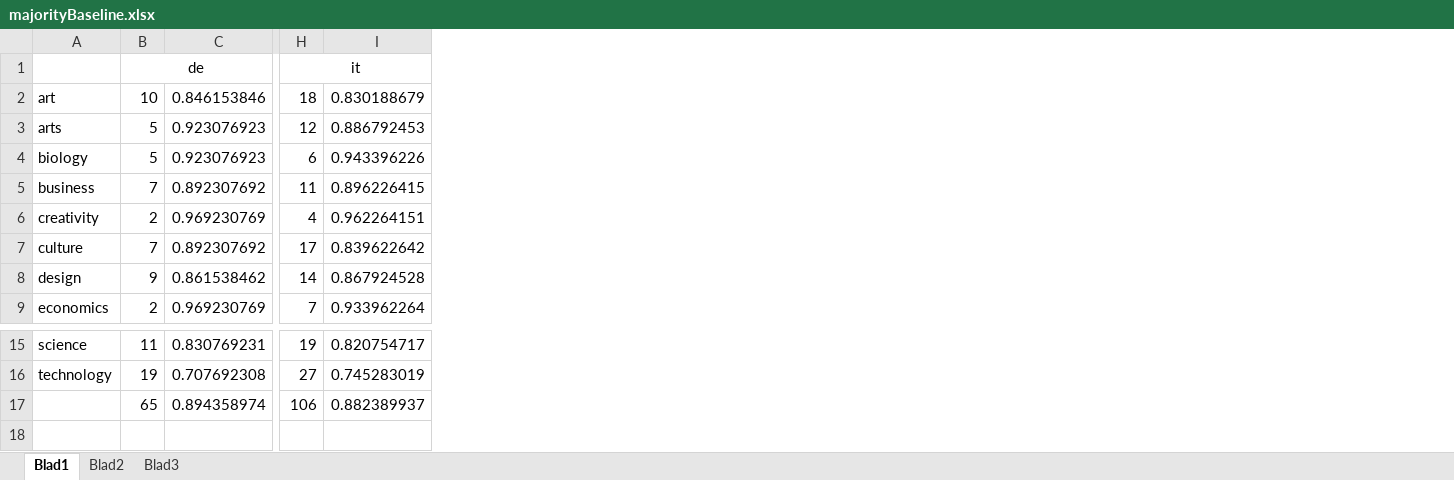
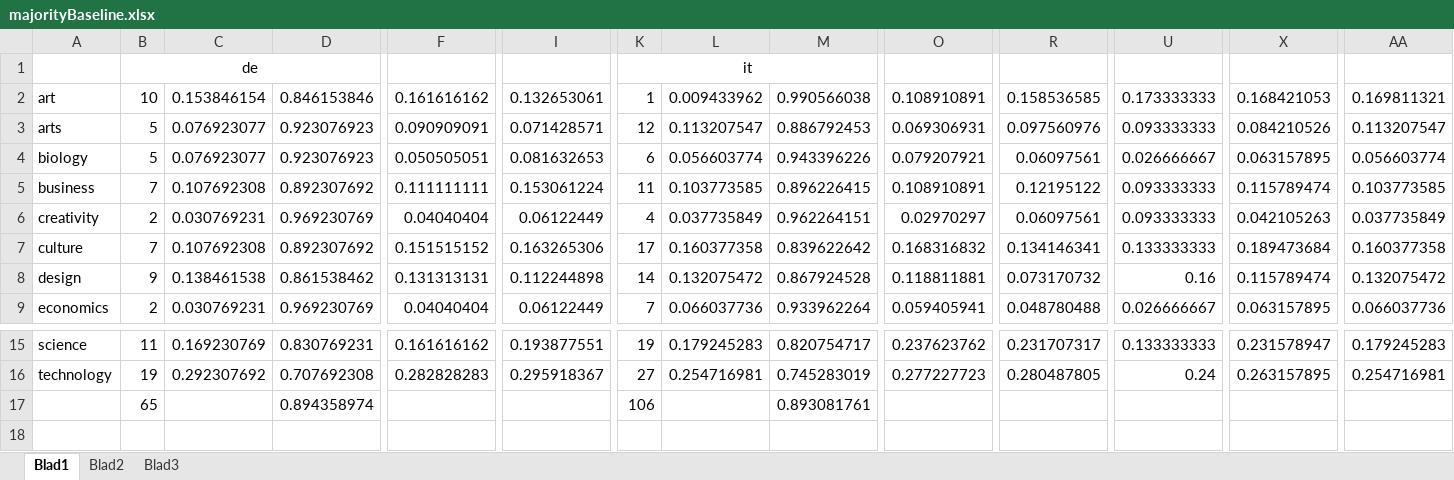
Before and after one commit to Veldhoen/mulidise, an Excel workbook: majorityBaseline.xlsx, sheet Blad1, drawn as a sheet; only a part is shown, gaps mark what is left out; values as stored, in another font and other column widths than the file's, no borders; addresses are those after the commit; the diff names each change by its address in the sheet, - before the commit and + after, or states it on an @@ line.

```diff
--- a/majorityBaseline.xlsx (sheet Blad1)
+++ b/majorityBaseline.xlsx (sheet Blad1)
+column C, rows 2-9: 0.153846154 | 0.076923077 | 0.076923077 | 0.107692308 | 0.030769231 | 0.107692308 | 0.138461538 | 0.030769231; rows 15-16: 0.169230769 | 0.292307692
+column F, rows 2-9: 0.161616162 | 0.090909091 | 0.050505051 | 0.111111111 | 0.04040404 | 0.151515152 | 0.131313131 | 0.04040404; rows 15-16: 0.161616162 | 0.282828283
+column I, rows 2-9: 0.132653061 | 0.071428571 | 0.081632653 | 0.153061224 | 0.06122449 | 0.163265306 | 0.112244898 | 0.06122449; rows 15-16: 0.193877551 | 0.295918367
+column L, rows 2-9: 0.009433962 | 0.113207547 | 0.056603774 | 0.103773585 | 0.037735849 | 0.160377358 | 0.132075472 | 0.066037736; rows 15-16: 0.179245283 | 0.254716981
+column O, rows 2-9: 0.108910891 | 0.069306931 | 0.079207921 | 0.108910891 | 0.02970297 | 0.168316832 | 0.118811881 | 0.059405941; rows 15-16: 0.237623762 | 0.277227723
+column R, rows 2-9: 0.158536585 | 0.097560976 | 0.06097561 | 0.12195122 | 0.06097561 | 0.134146341 | 0.073170732 | 0.048780488; rows 15-16: 0.231707317 | 0.280487805
+column U, rows 2-9: 0.173333333 | 0.093333333 | 0.026666667 | 0.093333333 | 0.093333333 | 0.133333333 | 0.16 | 0.026666667; rows 15-16: 0.133333333 | 0.24
+column X, rows 2-9: 0.168421053 | 0.084210526 | 0.063157895 | 0.115789474 | 0.042105263 | 0.189473684 | 0.115789474 | 0.063157895; rows 15-16: 0.231578947 | 0.263157895
+column AA, rows 2-9: 0.169811321 | 0.113207547 | 0.056603774 | 0.103773585 | 0.037735849 | 0.160377358 | 0.132075472 | 0.066037736; rows 15-16: 0.179245283 | 0.254716981
-K2: 18
+K2: 1
-M2: 0.830188679
+M2: 0.990566038
-M17: 0.882389937
+M17: 0.893081761
```
Also changed, not shown: formulas that keep their value, 7 other files.
